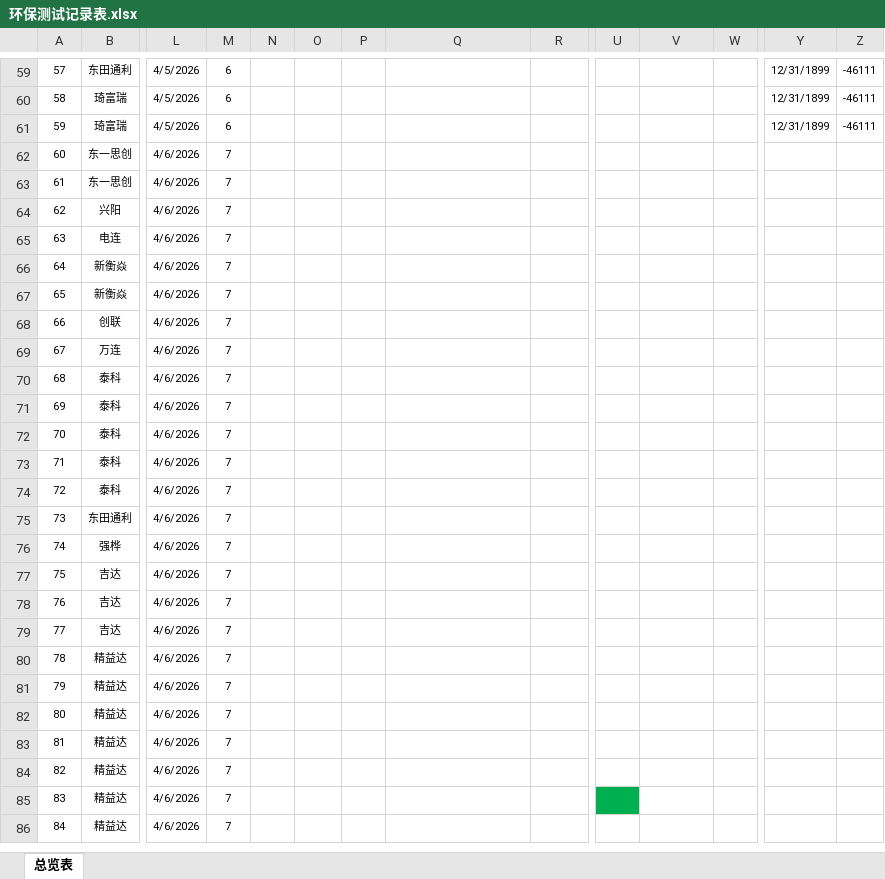
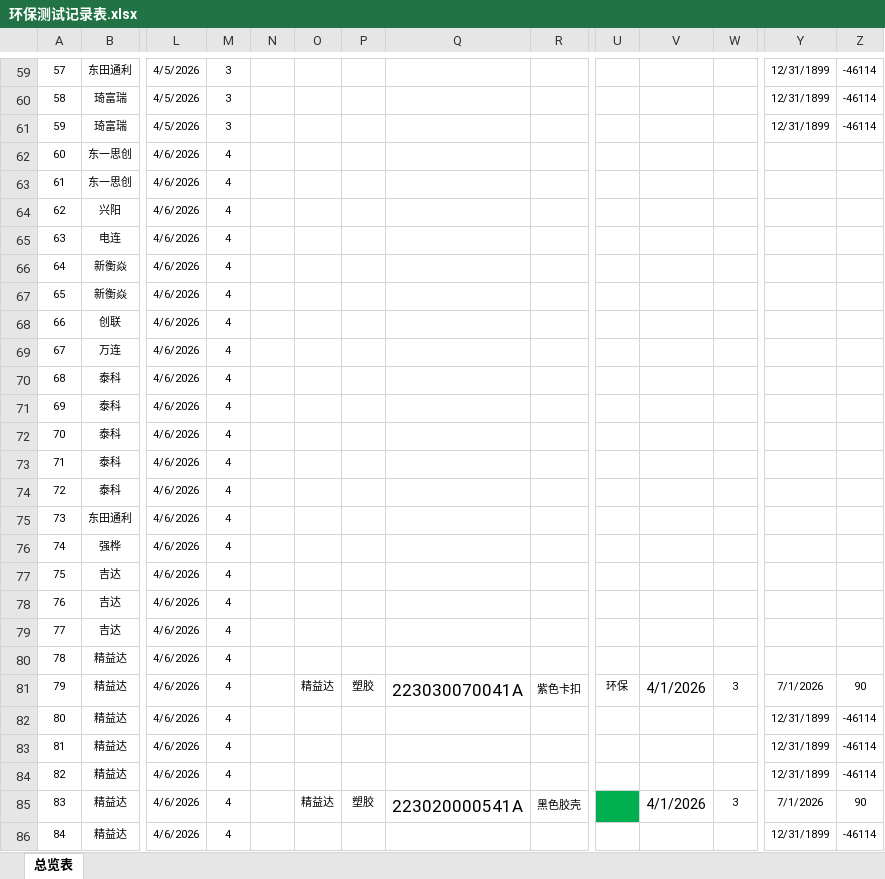
Before and after one commit to uiqc/uiqc.github.io, an Excel workbook: excel/环保测试记录表.xlsx, sheet 总览表, drawn as a sheet; only a part is shown, gaps mark what is left out; values as stored, in another font and other column widths than the file's, no borders; conditional formats not drawn; the diff covers the shown part only; the diff names each change by its address in the sheet, - before the commit and + after, or states it on an @@ line.

```diff
--- a/excel/环保测试记录表.xlsx (sheet 总览表)
+++ b/excel/环保测试记录表.xlsx (sheet 总览表)
-M59:M61: 6
+M59:M61: 3
-Z59:Z61: -46111
+Z59:Z61: -46114
-M62:M86: 7
+M62:M86: 4
-O81: (empty)
+O81: 精益达
-P81: (empty)
+P81: 塑胶
-Q81: (empty)
+Q81: 223030070041A
-R81: (empty)
+R81: 紫色卡扣
-U81: (empty)
+U81: 环保
-V81: (empty)
+V81: 4/1/2026
-W81: (empty)
+W81: 3
-Y81: (empty)
+Y81: 7/1/2026
-Z81: (empty)
+Z81: 90
-Y82:Y84: (empty)
+Y82:Y84: 12/31/1899
-Z82:Z84: (empty)
+Z82:Z84: -46114
-O85: (empty)
+O85: 精益达
-P85: (empty)
+P85: 塑胶
-Q85: (empty)
+Q85: 223020000541A
-R85: (empty)
+R85: 黑色胶壳
-V85: (empty)
+V85: 4/1/2026
-W85: (empty)
+W85: 3
-Y85: (empty)
+Y85: 7/1/2026
-Z85: (empty)
+Z85: 90
-Y86: (empty)
+Y86: 12/31/1899
-Z86: (empty)
+Z86: -46114
```
Also changed, not shown: other rows of this sheet.
